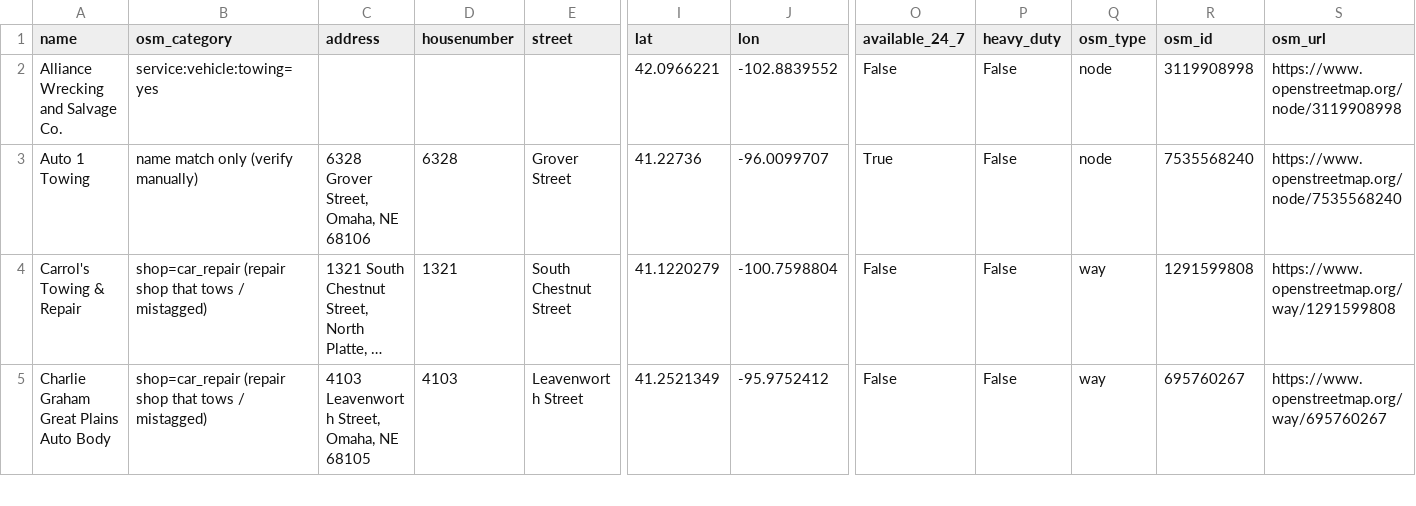
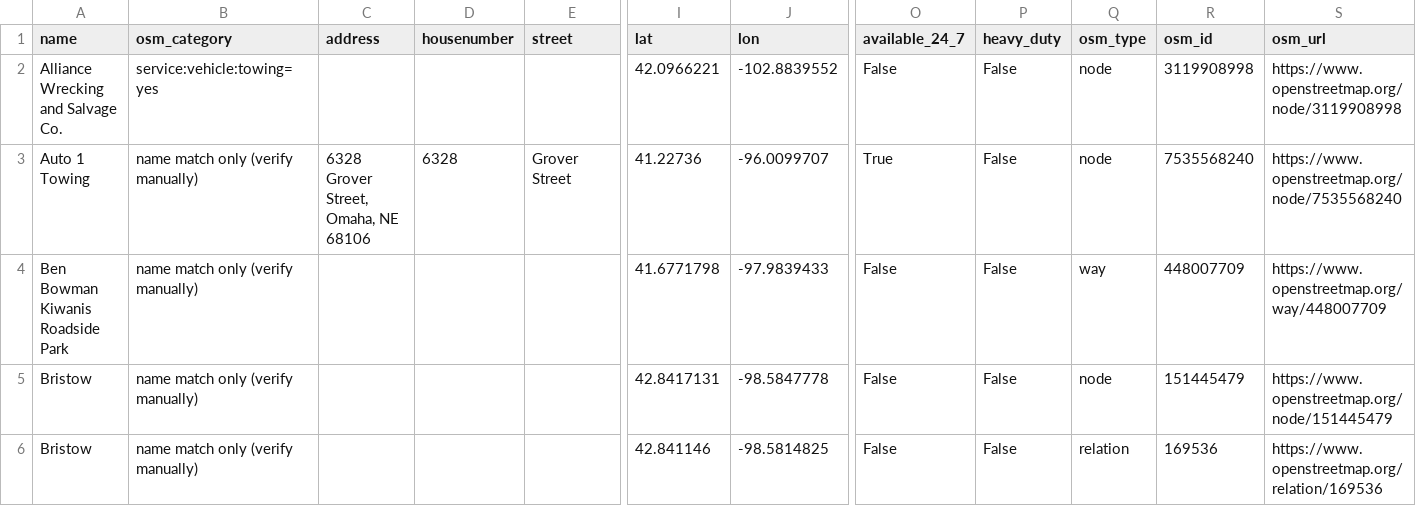
Before and after one commit to dannia-rivera/Youauto, a CSV file: ne_towing.csv, drawn as a sheet; only a part is shown, gaps mark what is left out; the shorter side is filled out with more unchanged rows; long unchanged cells end in …; rows hold the shown columns only; the diff covers the shown part only; the diff names each change by its address in the sheet, - before the commit and + after, or states it on an @@ line.

```diff
--- a/ne_towing.csv
+++ b/ne_towing.csv
+row 4: Ben Bowman Kiwanis Roadside Park | name match only (verify manually) |  |  |  | 41.6771798 | -97.9839433 | False | False | way | 448007709 | https://www.openstreetmap.org/way/448007709
+row 5: Bristow | name match only (verify manually) |  |  |  | 42.8417131 | -98.5847778 | False | False | node | 151445479 | https://www.openstreetmap.org/node/151445479
+row 6: Bristow | name match only (verify manually) |  |  |  | 42.841146 | -98.5814825 | False | False | relation | 169536 | https://www.openstreetmap.org/relation/169536
```
Also changed, not shown: 6 added rows elsewhere in this file, 2 other files.
